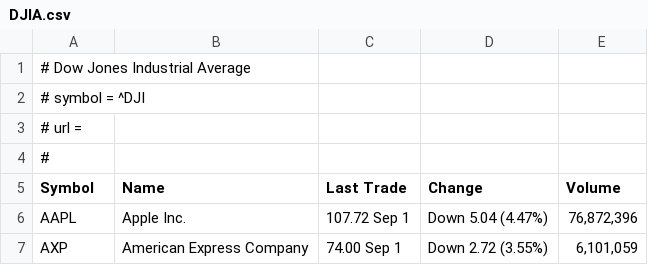
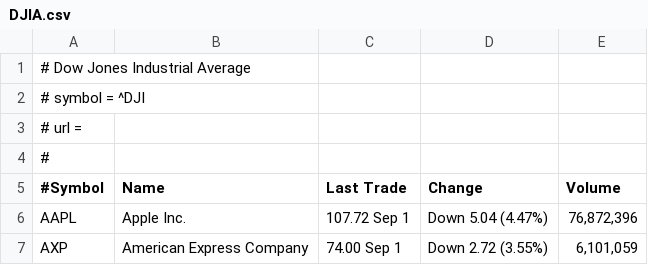
Before and after one commit to anotherMe/pymta, a CSV file: data/DJIA.csv, drawn as a sheet; only a part is shown.

Commit message:
Fixed nosetests. Changed symbol_load_from_csv method. Minor fixes.

```diff
--- a/data/DJIA.csv
+++ b/data/DJIA.csv
@@ -4,3 +4,3 @@
 #
-Symbol	Name	Last Trade	Change	Volume
+#Symbol	Name	Last Trade	Change	Volume
 AAPL	Apple Inc.	107.72 Sep 1	Down 5.04 (4.47%)	76,872,396
```
Also changed, not shown: data/FTSEMIB.MI.csv, data/ITLMS.MI.csv, 7 other files.
